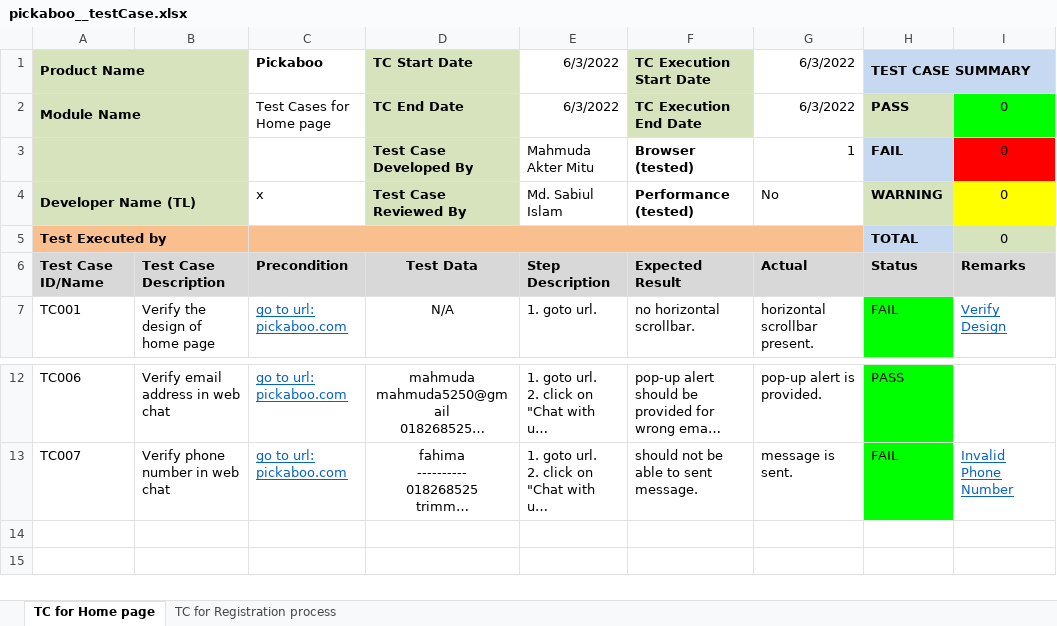
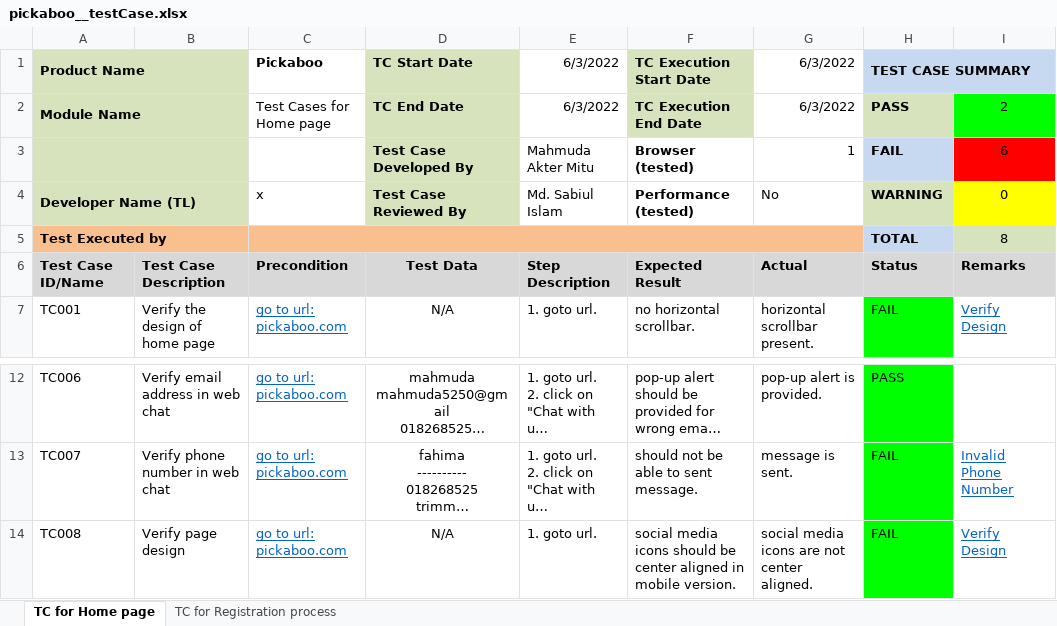
Before and after one commit to mitu1403/testCaseWriting, an Excel workbook: pickaboo__testCase.xlsx, sheet TC for Home page, drawn as a sheet; only a part is shown, gaps mark what is left out; long unchanged cells end in …; values as stored, in another font and other column widths than the file's, no borders; conditional formats not drawn; the diff names each change by its address in the sheet, - before the commit and + after, or states it on an @@ line.

```diff
--- a/pickaboo__testCase.xlsx (sheet TC for Home page)
+++ b/pickaboo__testCase.xlsx (sheet TC for Home page)
-I2: 0
+I2: 2
-I3: 0
+I3: 6
-I5: 0
+I5: 8
+row 14: TC008 | Verify page design | go to url: pickaboo.com | N/A | 1. goto url. | social media icons should be center aligned in mobile version. | social media icons are not center aligned. | FAIL | Verify Design
```
Also changed, not shown: sheet TC for Registration process.
